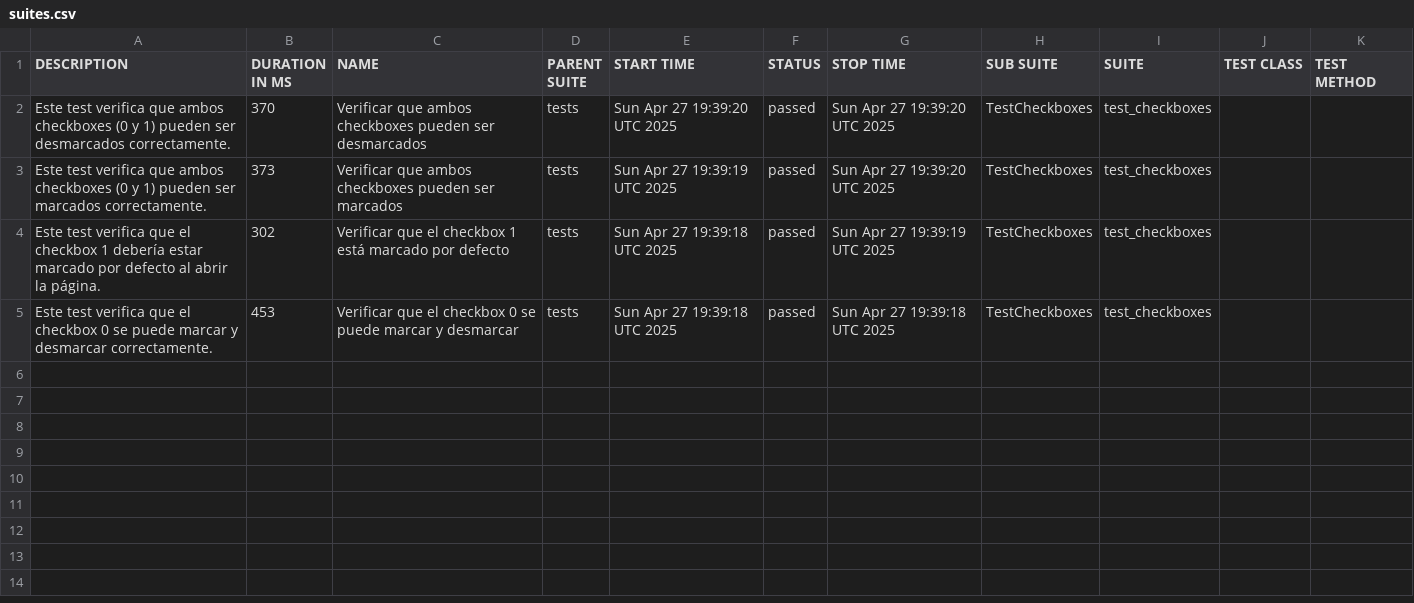
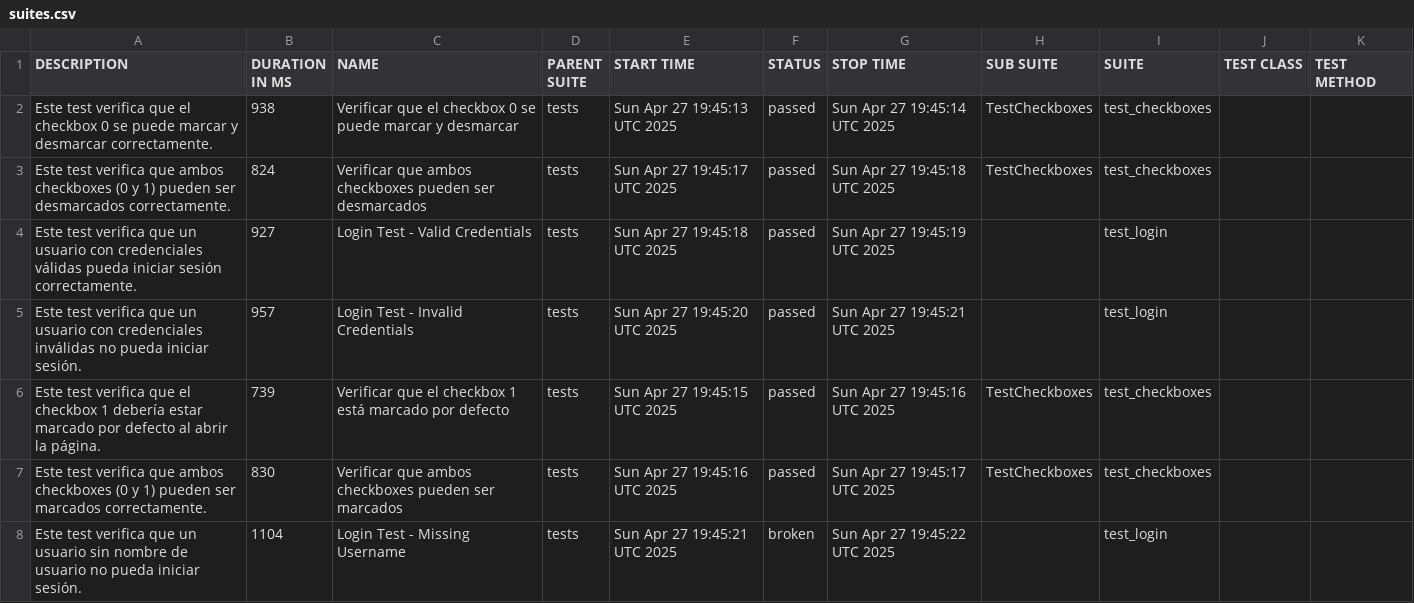
Before and after one commit to LeoBaiz/automation_test_framework, a CSV file: data/suites.csv, drawn as a sheet.

```diff
--- a/data/suites.csv
+++ b/data/suites.csv
@@ -1,5 +1,8 @@
 "DESCRIPTION","DURATION IN MS","NAME","PARENT SUITE","START TIME","STATUS","STOP TIME","SUB SUITE","SUITE","TEST CLASS","TEST METHOD"
-"Este test verifica que ambos checkboxes (0 y 1) pueden ser desmarcados correctamente.","370","Verificar que ambos checkboxes pueden ser desmarcados","tests","Sun Apr 27 19:39:20 UTC 2025","passed","Sun Apr 27 19:39:20 UTC 2025","TestCheckboxes","test_checkboxes","",""
-"Este test verifica que ambos checkboxes (0 y 1) pueden ser marcados correctamente.","373","Verificar que ambos checkboxes pueden ser marcados","tests","Sun Apr 27 19:39:19 UTC 2025","passed","Sun Apr 27 19:39:20 UTC 2025","TestCheckboxes","test_checkboxes","",""
-"Este test verifica que el checkbox 1 debería estar marcado por defecto al abrir la página.","302","Verificar que el checkbox 1 está marcado por defecto","tests","Sun Apr 27 19:39:18 UTC 2025","passed","Sun Apr 27 19:39:19 UTC 2025","TestCheckboxes","test_checkboxes","",""
-"Este test verifica que el checkbox 0 se puede marcar y desmarcar correctamente.","453","Verificar que el checkbox 0 se puede marcar y desmarcar","tests","Sun Apr 27 19:39:18 UTC 2025","passed","Sun Apr 27 19:39:18 UTC 2025","TestCheckboxes","test_checkboxes","",""
+"Este test verifica que el checkbox 0 se puede marcar y desmarcar correctamente.","938","Verificar que el checkbox 0 se puede marcar y desmarcar","tests","Sun Apr 27 19:45:13 UTC 2025","passed","Sun Apr 27 19:45:14 UTC 2025","TestCheckboxes","test_checkboxes","",""
+"Este test verifica que ambos checkboxes (0 y 1) pueden ser desmarcados correctamente.","824","Verificar que ambos checkboxes pueden ser desmarcados","tests","Sun Apr 27 19:45:17 UTC 2025","passed","Sun Apr 27 19:45:18 UTC 2025","TestCheckboxes","test_checkboxes","",""
+"Este test verifica que un usuario con credenciales válidas pueda iniciar sesión correctamente.","927","Login Test - Valid Credentials","tests","Sun Apr 27 19:45:18 UTC 2025","passed","Sun Apr 27 19:45:19 UTC 2025","","test_login","",""
+"Este test verifica que un usuario con credenciales inválidas no pueda iniciar sesión.","957","Login Test - Invalid Credentials","tests","Sun Apr 27 19:45:20 UTC 2025","passed","Sun Apr 27 19:45:21 UTC 2025","","test_login","",""
+"Este test verifica que el checkbox 1 debería estar marcado por defecto al abrir la página.","739","Verificar que el checkbox 1 está marcado por defecto","tests","Sun Apr 27 19:45:15 UTC 2025","passed","Sun Apr 27 19:45:16 UTC 2025","TestCheckboxes","test_checkboxes","",""
+"Este test verifica que ambos checkboxes (0 y 1) pueden ser marcados correctamente.","830","Verificar que ambos checkboxes pueden ser marcados","tests","Sun Apr 27 19:45:16 UTC 2025","passed","Sun Apr 27 19:45:17 UTC 2025","TestCheckboxes","test_checkboxes","",""
+"Este test verifica que un usuario sin nombre de usuario no pueda iniciar sesión.","1104","Login Test - Missing Username","tests","Sun Apr 27 19:45:21 UTC 2025","broken","Sun Apr 27 19:45:22 UTC 2025","","test_login","",""
```
Also changed, not shown: 37 other files.
